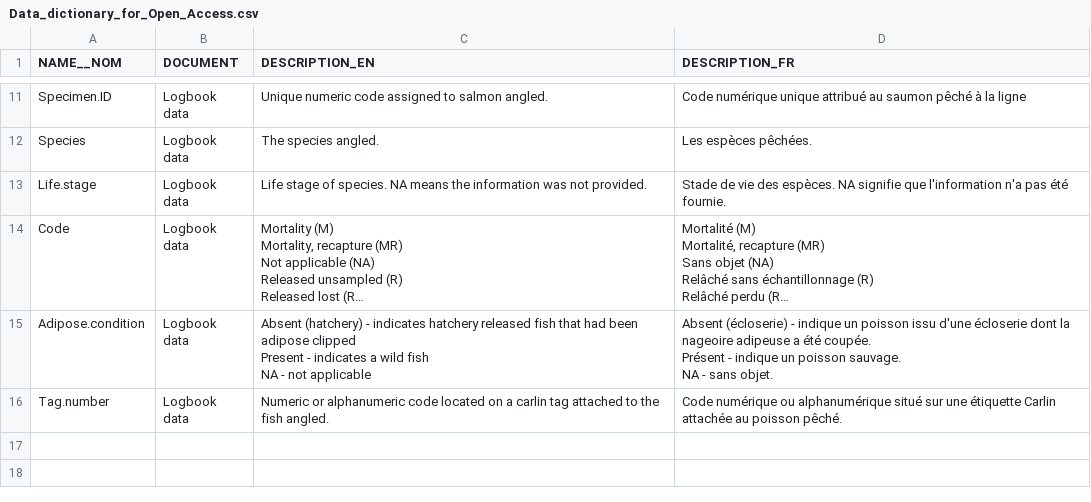
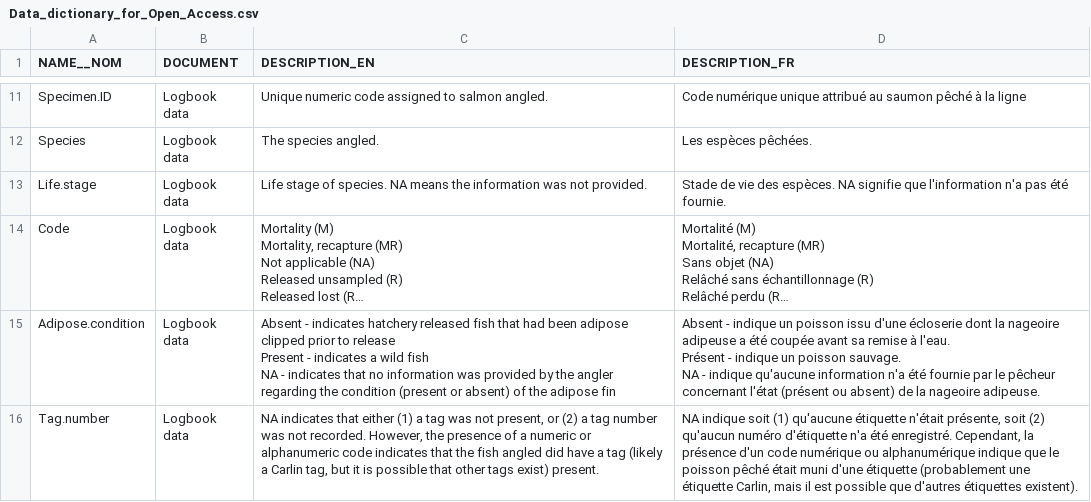
Before and after one commit to dfo-gulf-science/fgp-datasets, a CSV file: 34deb154 (Salmon Angler Logbook)/Data_dictionary_for_Open_Access.csv, drawn as a sheet; only a part is shown, gaps mark what is left out; long unchanged cells end in …; ↵ is a line break in a cell; the diff names each change by its address in the sheet, - before the commit and + after, or states it on an @@ line.

```diff
--- a/34deb154 (Salmon Angler Logbook)/Data_dictionary_for_Open_Access.csv
+++ b/34deb154 (Salmon Angler Logbook)/Data_dictionary_for_Open_Access.csv
-C15 (DESCRIPTION_EN): Absent (hatchery) - indicates hatchery released fish that had been adipose clipped ↵ Present - indicates a wild fish ↵ NA - not applicable
+C15 (DESCRIPTION_EN): Absent - indicates hatchery released fish that had been adipose clipped prior to release ↵ Present - indicates a wild fish ↵ NA - indicates that no information was provided by the angler regarding the condition (present or absent) of the adipose fin
-D15 (DESCRIPTION_FR): Absent (écloserie) - indique un poisson issu d'une écloserie dont la nageoire adipeuse a été coupée. ↵ Présent - indique un poisson sauvage. ↵ NA - sans objet.
+D15 (DESCRIPTION_FR): Absent - indique un poisson issu d'une écloserie dont la nageoire adipeuse a été coupée avant sa remise à l'eau. ↵ Présent - indique un poisson sauvage. ↵ NA - indique qu'aucune information n'a été fournie par le pêcheur concernant l'état (présent ou absent) de la nageoire adipeuse.
-C16 (DESCRIPTION_EN): Numeric or alphanumeric code located on a carlin tag attached to the fish angled.
+C16 (DESCRIPTION_EN): NA indicates that either (1) a tag was not present, or (2) a tag number was not recorded. However, the presence of a numeric or alphanumeric code indicates that the fish angled did have a tag (likely a Carlin tag, but it is possible that other tags exist) present.
-D16 (DESCRIPTION_FR): Code numérique ou alphanumérique situé sur une étiquette Carlin attachée au poisson pêché.
+D16 (DESCRIPTION_FR): NA indique soit (1) qu'aucune étiquette n'était présente, soit (2) qu'aucun numéro d'étiquette n'a été enregistré. Cependant, la présence d'un code numérique ou alphanumérique indique que le poisson pêché était muni d'une étiquette (probablement une étiquette Carlin, mais il est possible que d'autres étiquettes existent).
```
Also changed, not shown: 18 other files.
